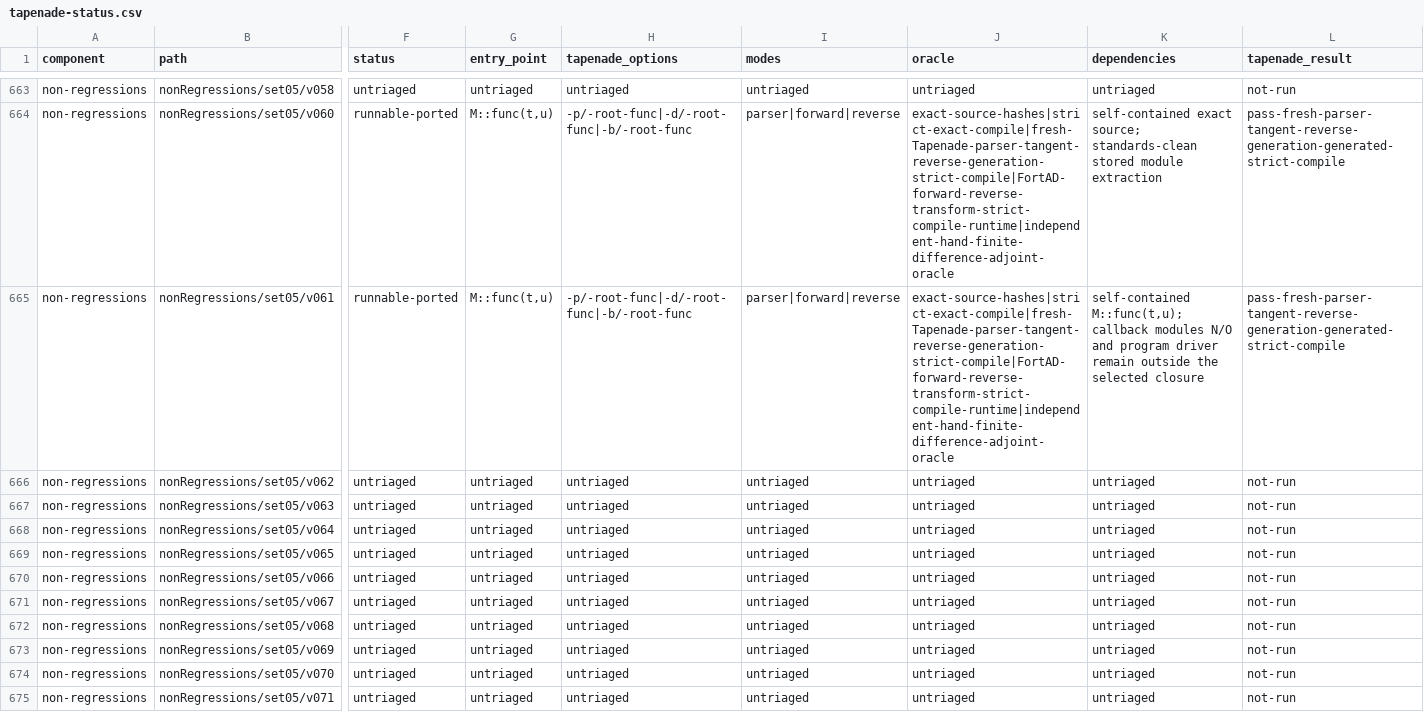
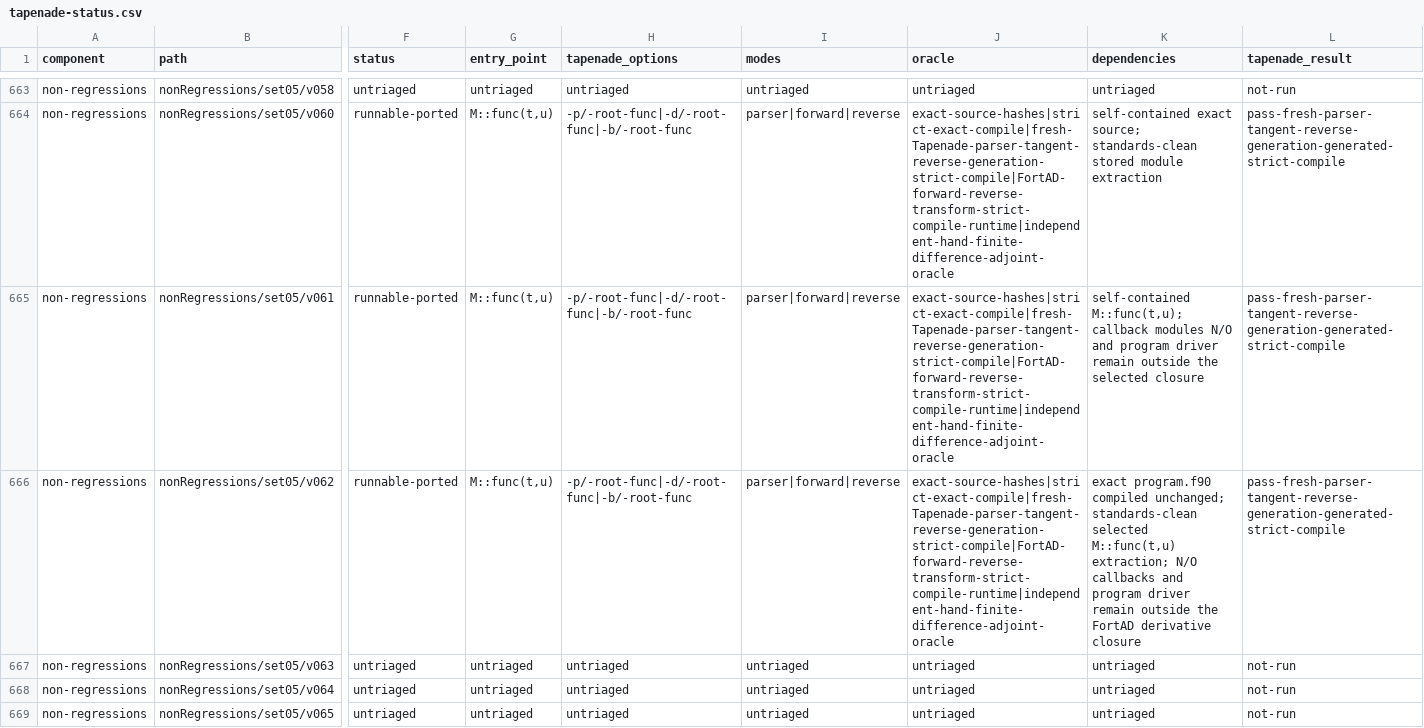
Before and after one commit to lazy-fortran/fortad-bench, a CSV file: docs/corpora/tapenade-status.csv, drawn as a sheet; only a part is shown, gaps mark what is left out; the shorter side is filled out with more unchanged rows; the diff covers the shown part only; the diff names each change by its address in the sheet, - before the commit and + after, or states it on an @@ line.

Commit message:
Promote Tapenade set05 v062 function case

```diff
--- a/docs/corpora/tapenade-status.csv
+++ b/docs/corpora/tapenade-status.csv
-F666 (status): untriaged
+F666 (status): runnable-ported
-G666 (entry_point): untriaged
+G666 (entry_point): M::func(t,u)
-H666 (tapenade_options): untriaged
+H666 (tapenade_options): -p/-root-func|-d/-root-func|-b/-root-func
-I666 (modes): untriaged
+I666 (modes): parser|forward|reverse
-J666 (oracle): untriaged
+J666 (oracle): exact-source-hashes|strict-exact-compile|fresh-Tapenade-parser-tangent-reverse-generation-strict-compile|FortAD-forward-reverse-transform-strict-compile-runtime|independent-hand-finite-difference-adjoint-oracle
-K666 (dependencies): untriaged
+K666 (dependencies): exact program.f90 compiled unchanged; standards-clean selected M::func(t,u) extraction; N/O callbacks and program driver remain outside the FortAD derivative closure
-L666 (tapenade_result): not-run
+L666 (tapenade_result): pass-fresh-parser-tangent-reverse-generation-generated-strict-compile
```
Also changed, not shown: 1 edited cell elsewhere in this file, 18 other files.
